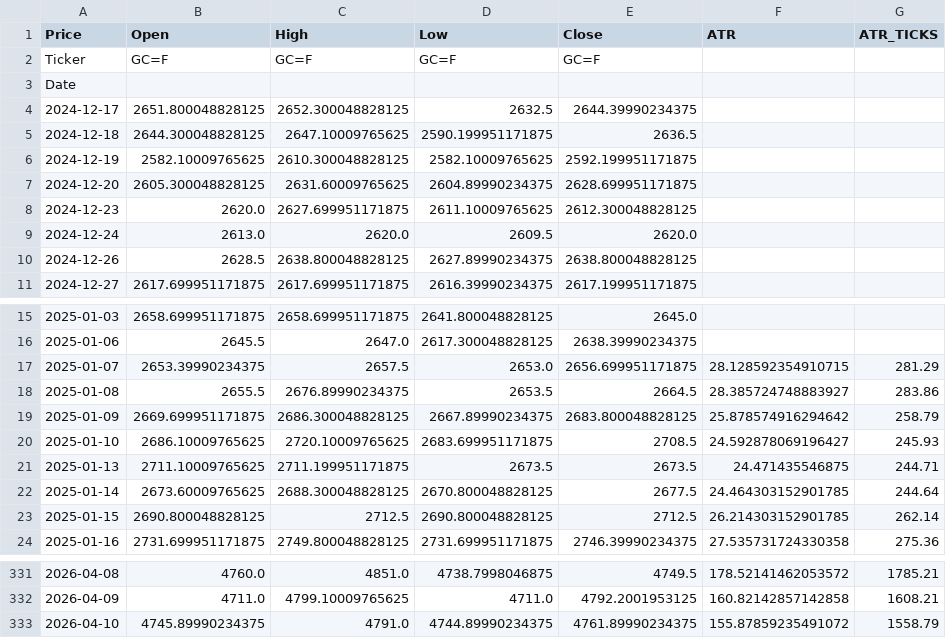
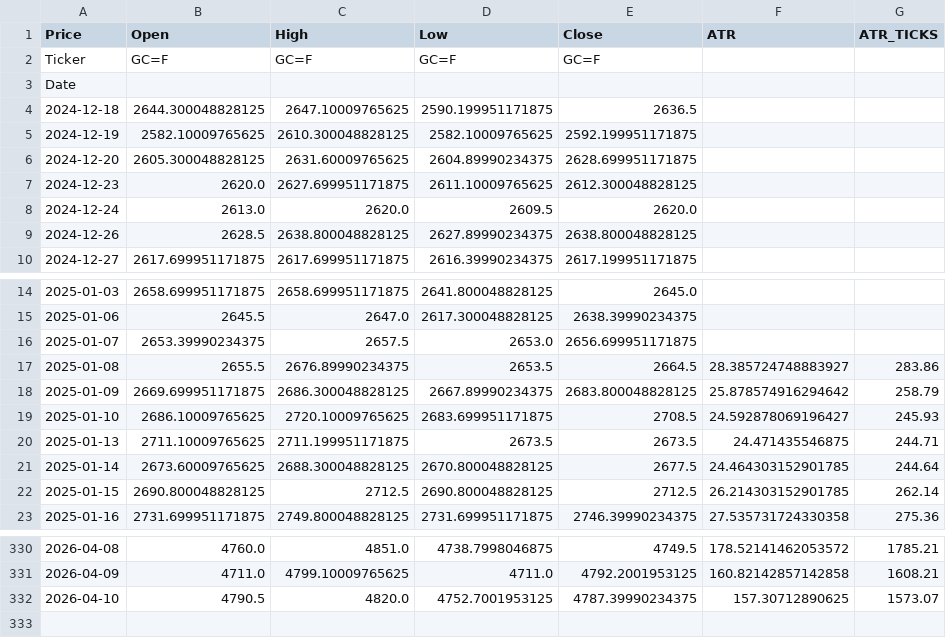
Before and after one commit to tusiklavan13/QuickLot, a CSV file: history/GC.csv, drawn as a sheet; only a part is shown, gaps mark what is left out.

```diff
--- a/history/GC.csv
+++ b/history/GC.csv
@@ -3,3 +3,2 @@ Ticker,GC=F,GC=F,GC=F,GC=F,,
 Date,,,,,,
-2024-12-17,2651.800048828125,2652.300048828125,2632.5,2644.39990234375,,
 2024-12-18,2644.300048828125,2647.10009765625,2590.199951171875,2636.5,,
@@ -16,3 +15,3 @@ Date,,,,,,
 2025-01-06,2645.5,2647.0,2617.300048828125,2638.39990234375,,
-2025-01-07,2653.39990234375,2657.5,2653.0,2656.699951171875,28.128592354910715,281.29
+2025-01-07,2653.39990234375,2657.5,2653.0,2656.699951171875,,
 2025-01-08,2655.5,2676.89990234375,2653.5,2664.5,28.385724748883927,283.86
@@ -332,2 +331,2 @@ Date,,,,,,
 2026-04-09,4711.0,4799.10009765625,4711.0,4792.2001953125,160.82142857142858,1608.21
-2026-04-10,4745.89990234375,4791.0,4744.89990234375,4761.89990234375,155.87859235491072,1558.79
+2026-04-10,4790.5,4820.0,4752.7001953125,4787.39990234375,157.30712890625,1573.07
```
Also changed, not shown: history/MGC.csv, history/MNG.csv, 16 other files.
